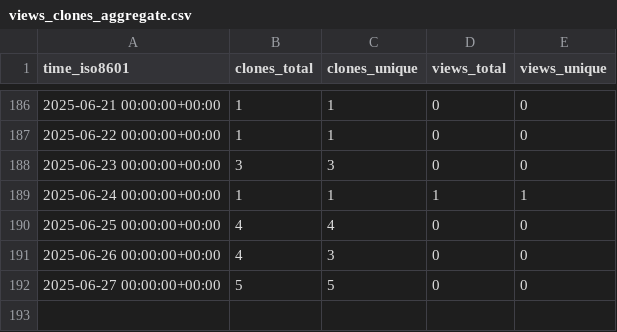
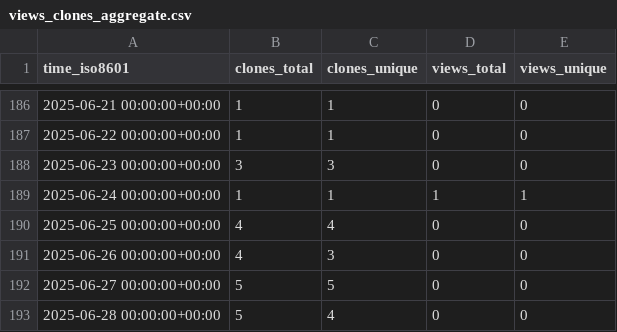
Before and after one commit to cubicleguy/py_esensorlib, a CSV file: cubicleguy/py_esensorlib/ghrs-data/views_clones_aggregate.csv, drawn as a sheet; only a part is shown, gaps mark what is left out; the diff names each change by its address in the sheet, - before the commit and + after, or states it on an @@ line.

```diff
--- a/cubicleguy/py_esensorlib/ghrs-data/views_clones_aggregate.csv
+++ b/cubicleguy/py_esensorlib/ghrs-data/views_clones_aggregate.csv
+row 193: 2025-06-28 00:00:00+00:00 | 5 | 4 | 0 | 0
```
Also changed, not shown: 1 other file.
